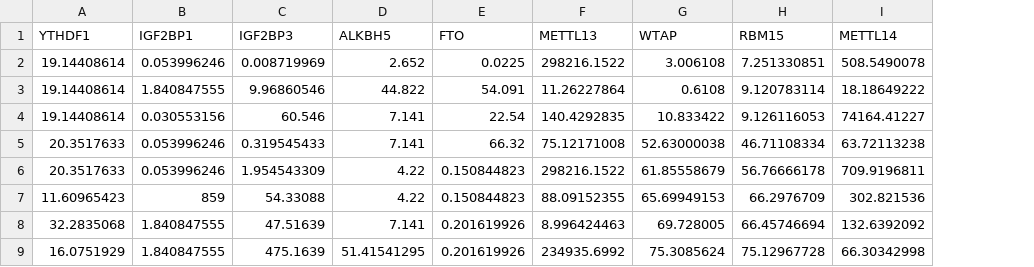
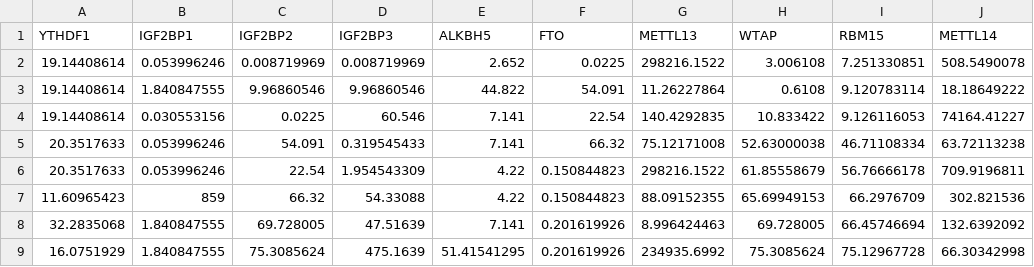
Before and after one commit to zhihuai1982/PlayGround, a CSV file: withxyz/m6aexp/TilePlot.csv, drawn as a sheet; only a part is shown; the diff names each change by its address in the sheet, - before the commit and + after, or states it on an @@ line.

Commit message:
new tileplot

```diff
--- a/withxyz/m6aexp/TilePlot.csv
+++ b/withxyz/m6aexp/TilePlot.csv
+column C (IGF2BP2), rows 2-9: 0.008719969 | 9.96860546 | 0.0225 | 54.091 | 22.54 | 66.32 | 69.728005 | 75.3085624
```
